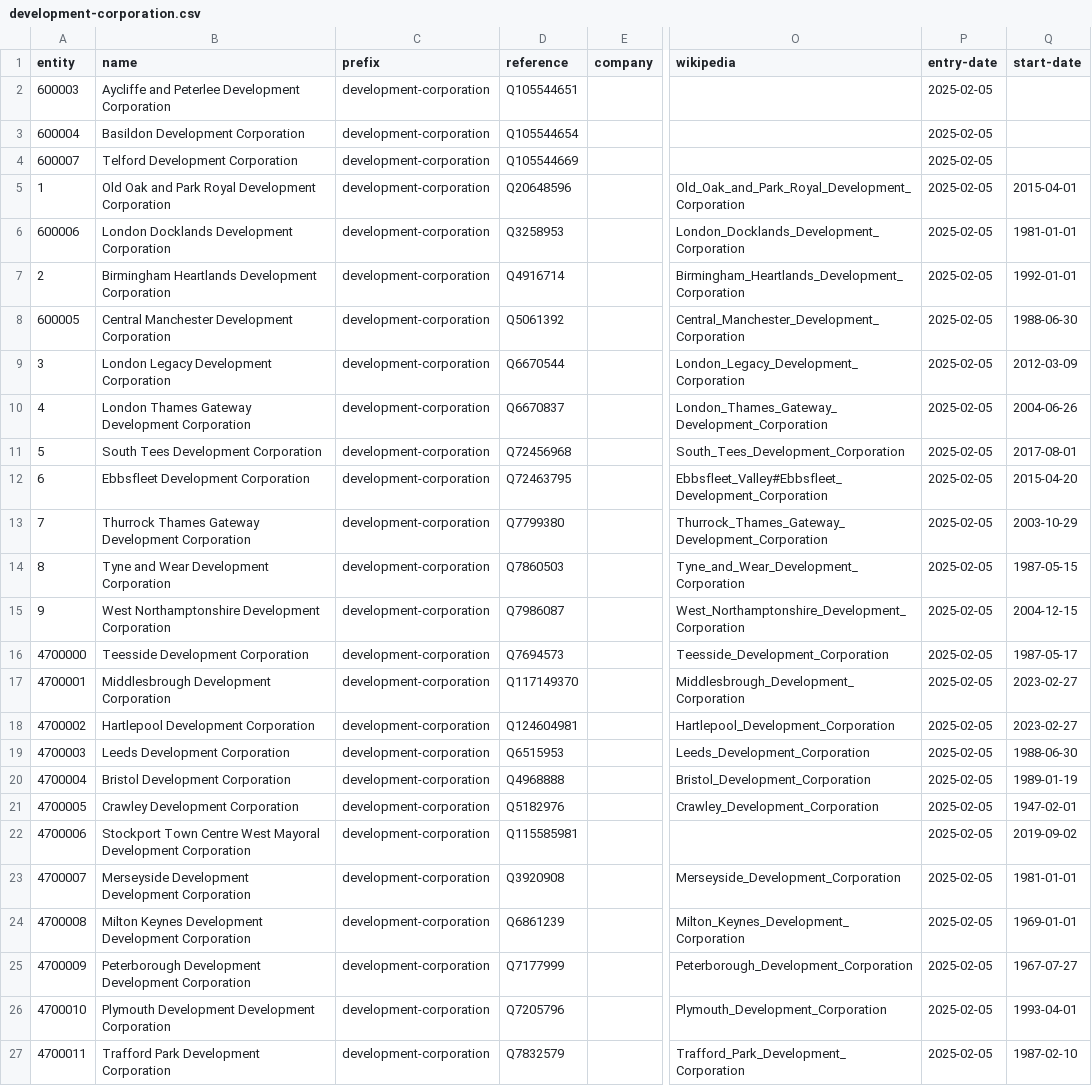
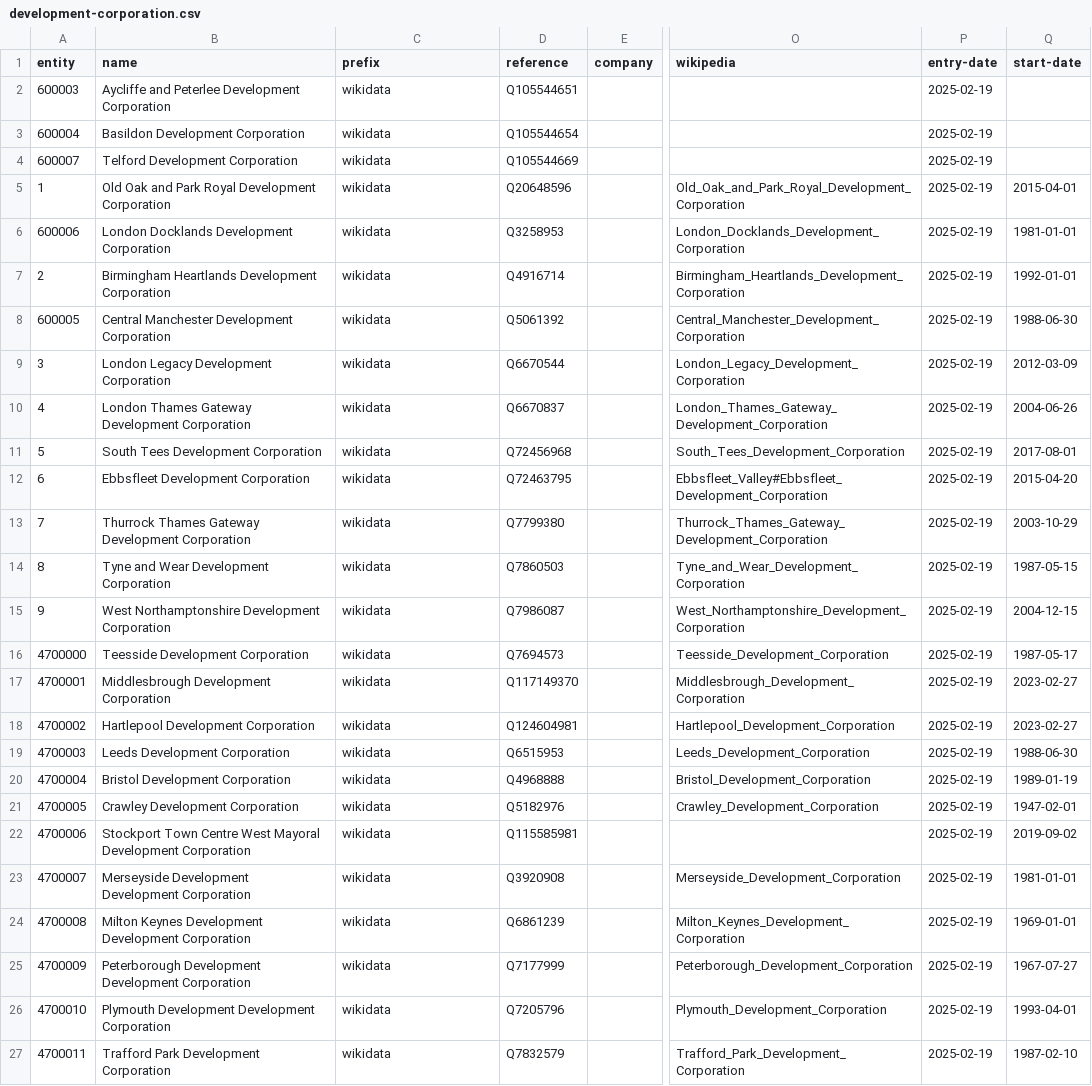
Before and after one commit to digital-land/dluhc-datasets, a CSV file: data/registers/development-corporation.csv, drawn as a sheet; only a part is shown, gaps mark what is left out; the diff names each change by its address in the sheet, - before the commit and + after, or states it on an @@ line.

```diff
--- a/data/registers/development-corporation.csv
+++ b/data/registers/development-corporation.csv
-C2:C27 (prefix): development-corporation
+C2:C27 (prefix): wikidata
-P2:P27 (entry-date): 2025-02-05
+P2:P27 (entry-date): 2025-02-19
```
